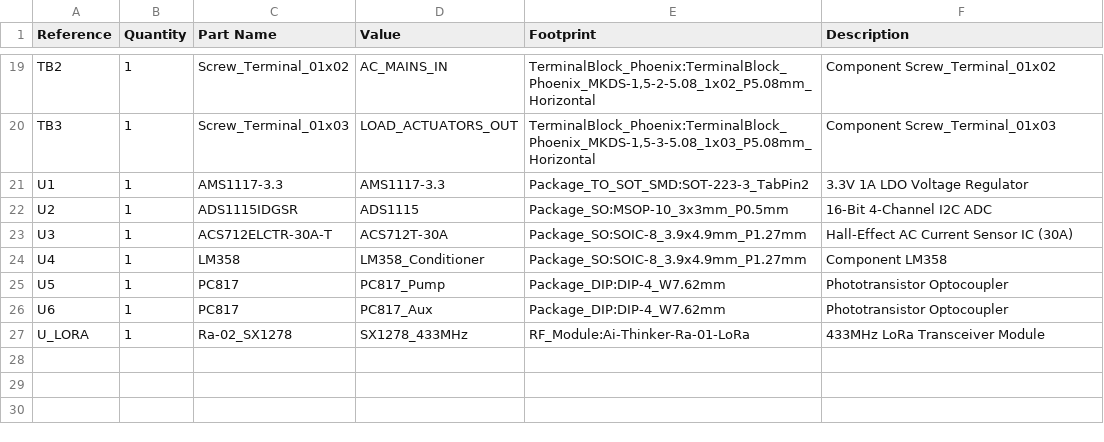
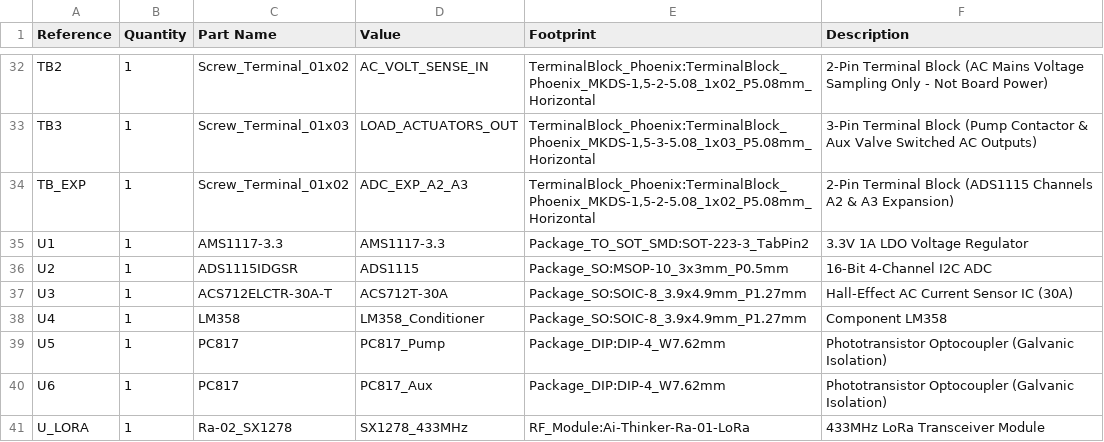
Before and after one commit to officialayush5839-arch/shaurya-sethi-circuitron, a CSV file: output/wilo_receiver/bom.csv, drawn as a sheet; only a part is shown, gaps mark what is left out; addresses are those after the commit; the diff covers the shown part only; the diff names each change by its address in the sheet, - before the commit and + after, or states it on an @@ line.

Commit message:
feat(receiver-pcb): audit all components, implement dual optocoupler & snubber protection, add limiting resistors and 3D renders

```diff
--- a/output/wilo_receiver/bom.csv
+++ b/output/wilo_receiver/bom.csv
-D32 (Value): AC_MAINS_IN
+D32 (Value): AC_VOLT_SENSE_IN
-F32 (Description): Component Screw_Terminal_01x02
+F32 (Description): 2-Pin Terminal Block (AC Mains Voltage Sampling Only - Not Board Power)
-F33 (Description): Component Screw_Terminal_01x03
+F33 (Description): 3-Pin Terminal Block (Pump Contactor & Aux Valve Switched AC Outputs)
+row 34: TB_EXP | 1 | Screw_Terminal_01x02 | ADC_EXP_A2_A3 | TerminalBlock_Phoenix:TerminalBlock_Phoenix_MKDS-1,5-2-5.08_1x02_P5.08mm_Horizontal | 2-Pin Terminal Block (ADS1115 Channels A2 & A3 Expansion)
-F39:F40 (Description): Phototransistor Optocoupler
+F39:F40 (Description): Phototransistor Optocoupler (Galvanic Isolation)
```
Also changed, not shown: 14 added rows, 1 removed row and 3 edited cells elsewhere in this file, 30 other files.
